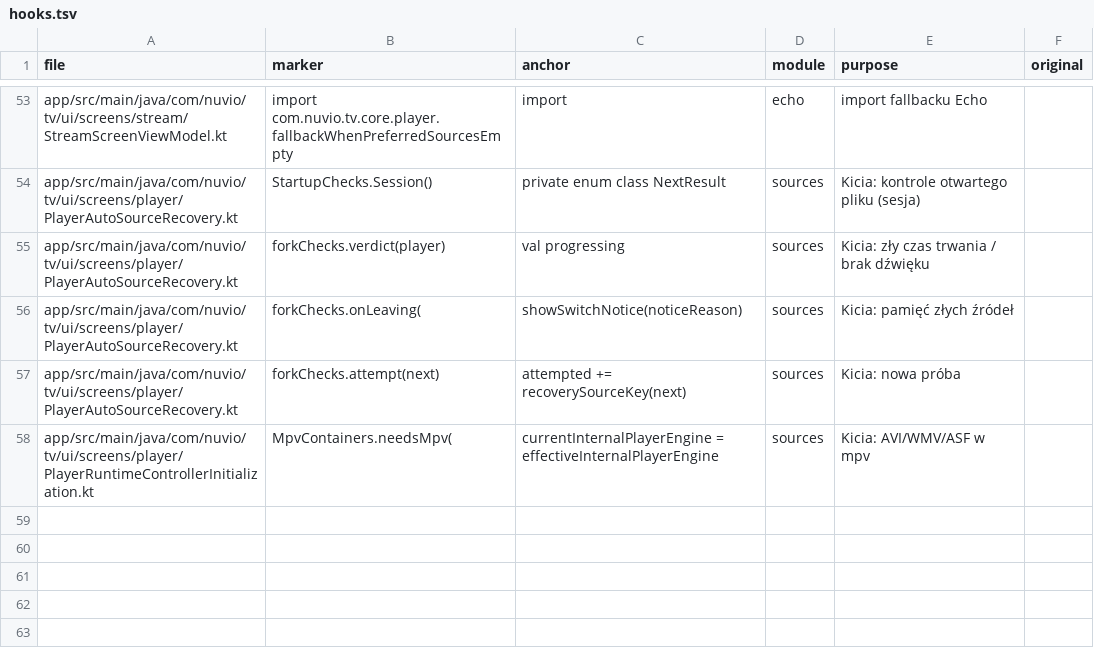
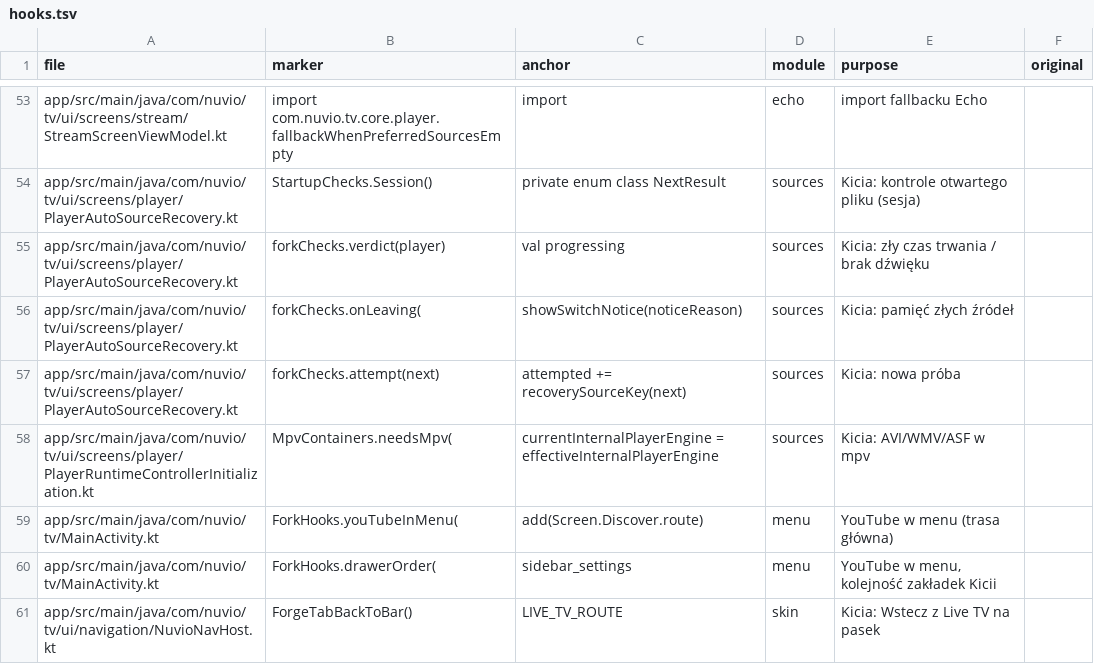
Before and after one commit to stefankot/nuvio-tv-fork, a TSV file: fork-tools/hooks.tsv, drawn as a sheet; only a part is shown, gaps mark what is left out; the diff names each change by its address in the sheet, - before the commit and + after, or states it on an @@ line.

```diff
--- a/fork-tools/hooks.tsv
+++ b/fork-tools/hooks.tsv
+row 59: app/src/main/java/com/nuvio/tv/MainActivity.kt | ForkHooks.youTubeInMenu( | add(Screen.Discover.route) | menu | YouTube w menu (trasa główna)
+row 60: app/src/main/java/com/nuvio/tv/MainActivity.kt | ForkHooks.drawerOrder( | sidebar_settings | menu | YouTube w menu, kolejność zakładek Kicii
+row 61: app/src/main/java/com/nuvio/tv/ui/navigation/NuvioNavHost.kt | ForgeTabBackToBar() | LIVE_TV_ROUTE | skin | Kicia: Wstecz z Live TV na pasek
```
Also changed, not shown: 5 other files.
